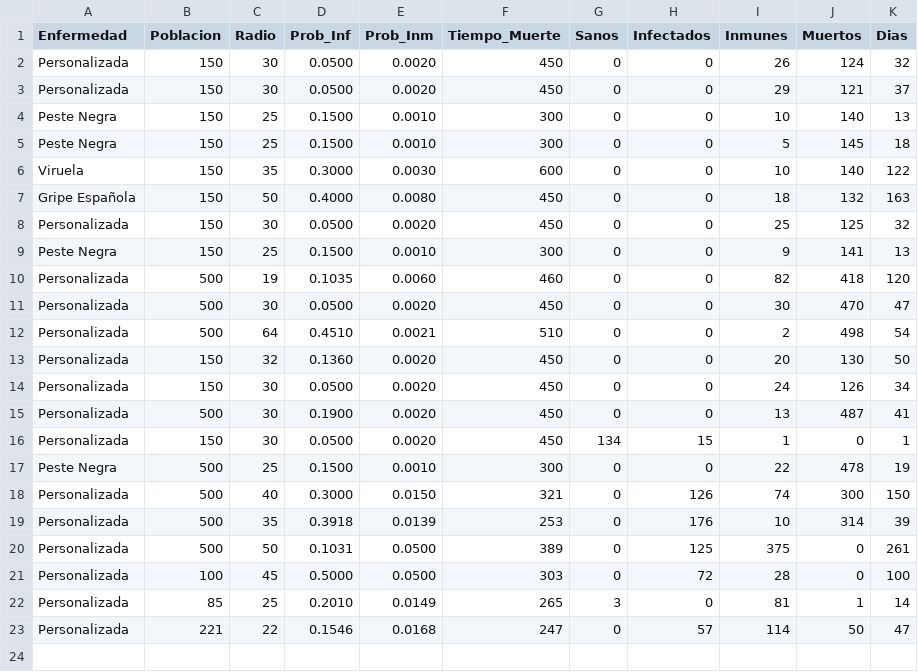
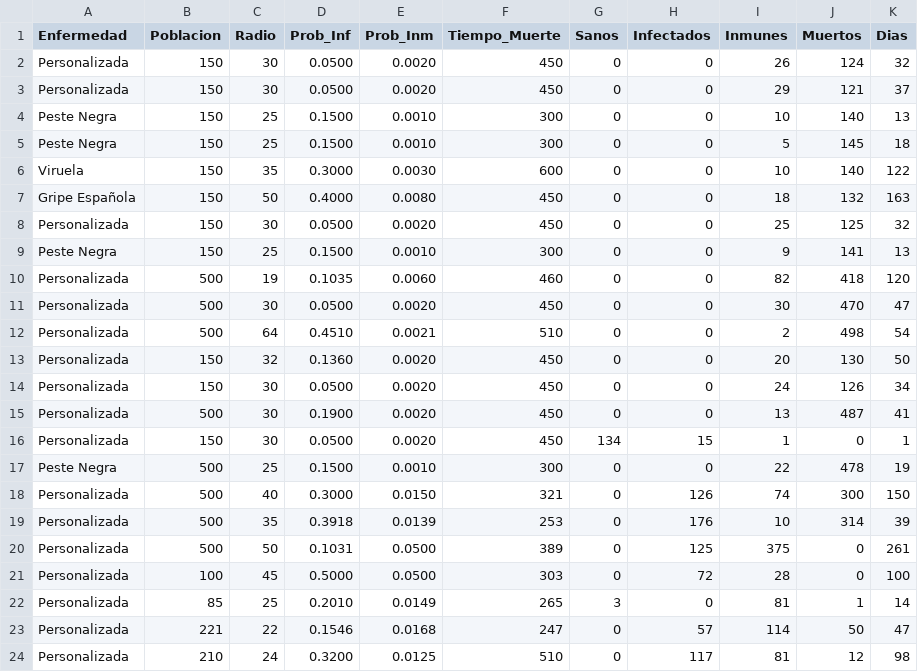
Before and after one commit to Enrrill/SImulacion, a CSV file: resultados.csv, drawn as a sheet; the diff names each change by its address in the sheet, - before the commit and + after, or states it on an @@ line.

```diff
--- a/resultados.csv
+++ b/resultados.csv
+row 24: Personalizada | 210 | 24 | 0.3200 | 0.0125 | 510 | 0 | 117 | 81 | 12 | 98
```
Also changed, not shown: 4 other files.
